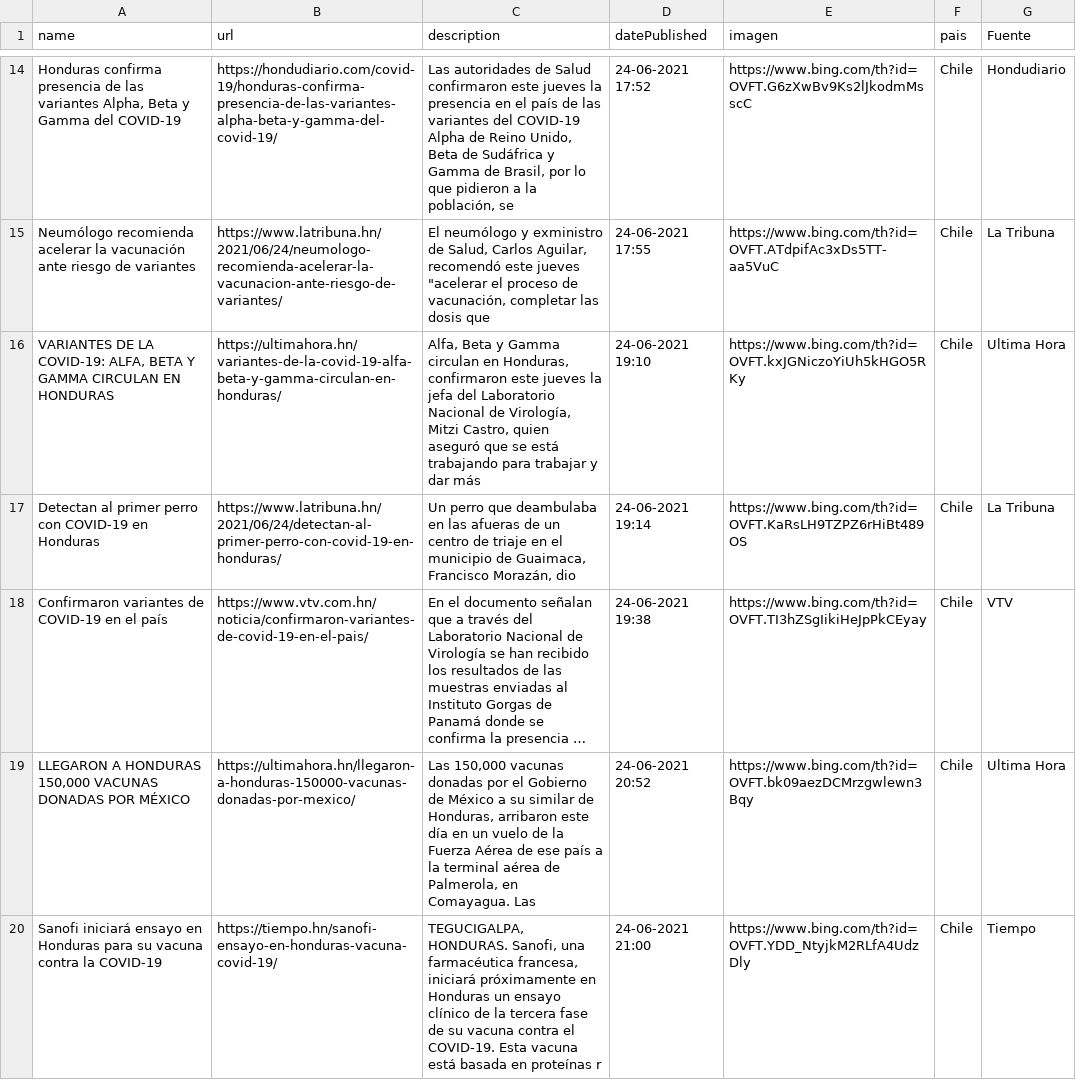
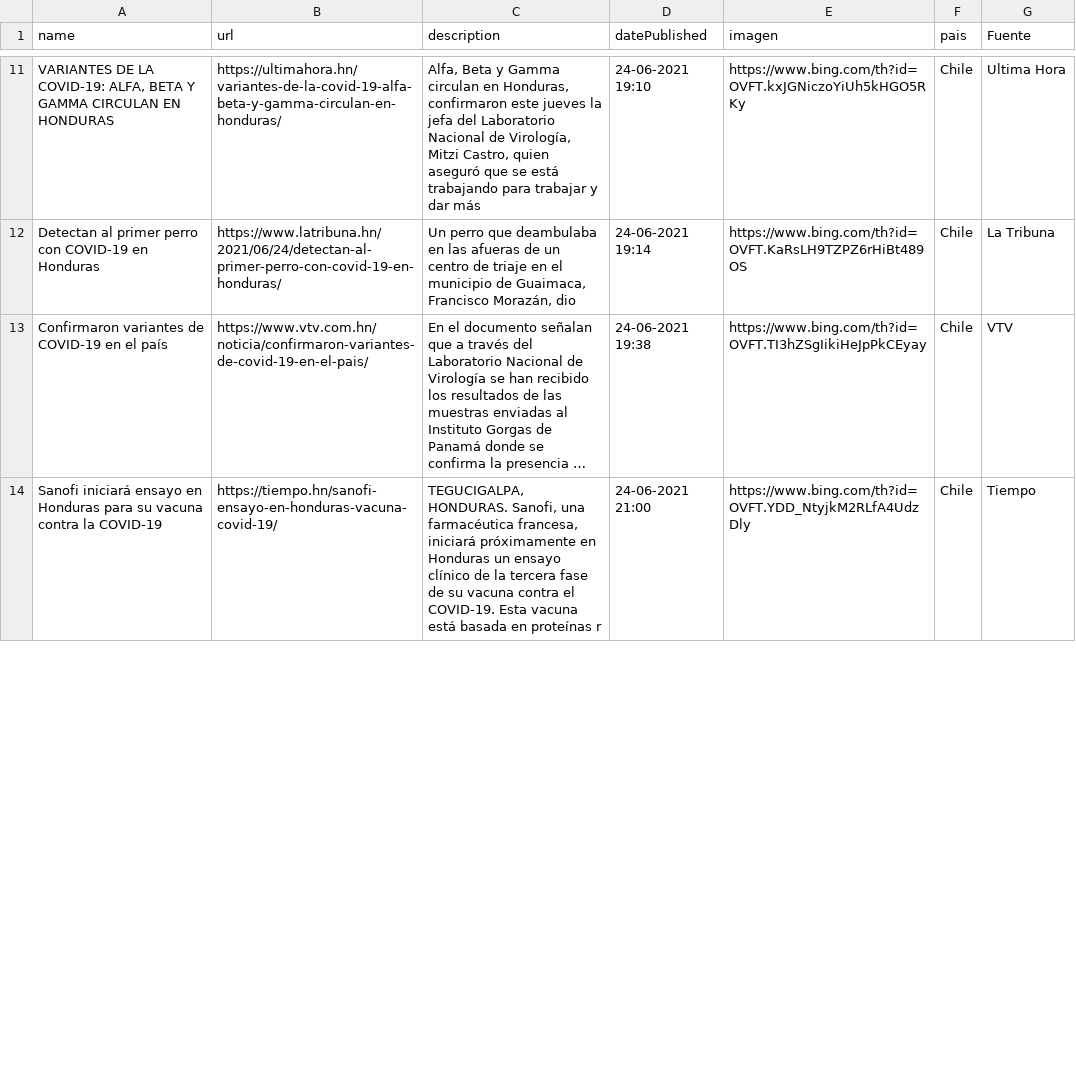
Before and after one commit to hectorflores329/github-actions_HN, a CSV file: Bing/News/Honduras.csv, drawn as a sheet; only a part is shown, gaps mark what is left out; long unchanged cells end in …; removed rows and columns are numbered as before the commit, all else as after; the diff covers the shown part only; the diff names each change by its address in the sheet, - before the commit and + after, or states it on an @@ line.

Commit message:
Descargado archivos

```diff
--- a/Bing/News/Honduras.csv
+++ b/Bing/News/Honduras.csv
-row 14: Honduras confirma presencia de las variantes Alpha, Beta y Gamma del COVID-19 | https://hondudiario.com/covid-19/honduras-confirma-presencia-de-las-variantes-alpha-beta-y-gamma-del-covid-19/ | Las autoridades de Salud confirmaron este jueves la presencia en el país de las variantes del COVID-19 Alpha de Reino Unido, Beta de Sudáfrica y Gamma de Brasil, por lo que pidieron a la población, se | 24-06-2021 17:52 | https://www.bing.com/th?id=OVFT.G6zXwBv9Ks2lJkodmMsscC | Chile | Hondudiario
-row 15: Neumólogo recomienda acelerar la vacunación ante riesgo de variantes | https://www.latribuna.hn/2021/06/24/neumologo-recomienda-acelerar-la-vacunacion-ante-riesgo-de-variantes/ | El neumólogo y exministro de Salud, Carlos Aguilar, recomendó este jueves "acelerar el proceso de vacunación, completar las dosis que | 24-06-2021 17:55 | https://www.bing.com/th?id=OVFT.ATdpifAc3xDs5TT-aa5VuC | Chile | La Tribuna
-row 19: LLEGARON A HONDURAS 150,000 VACUNAS DONADAS POR MÉXICO | https://ultimahora.hn/llegaron-a-honduras-150000-vacunas-donadas-por-mexico/ | Las 150,000 vacunas donadas por el Gobierno de México a su similar de Honduras, arribaron este día en un vuelo de la Fuerza Aérea de ese país a la terminal aérea de Palmerola, en Comayagua. Las | 24-06-2021 20:52 | https://www.bing.com/th?id=OVFT.bk09aezDCMrzgwlewn3Bqy | Chile | Ultima Hora
```
Also changed, not shown: 8 added rows, 5 removed rows and 10 edited cells elsewhere in this file.
